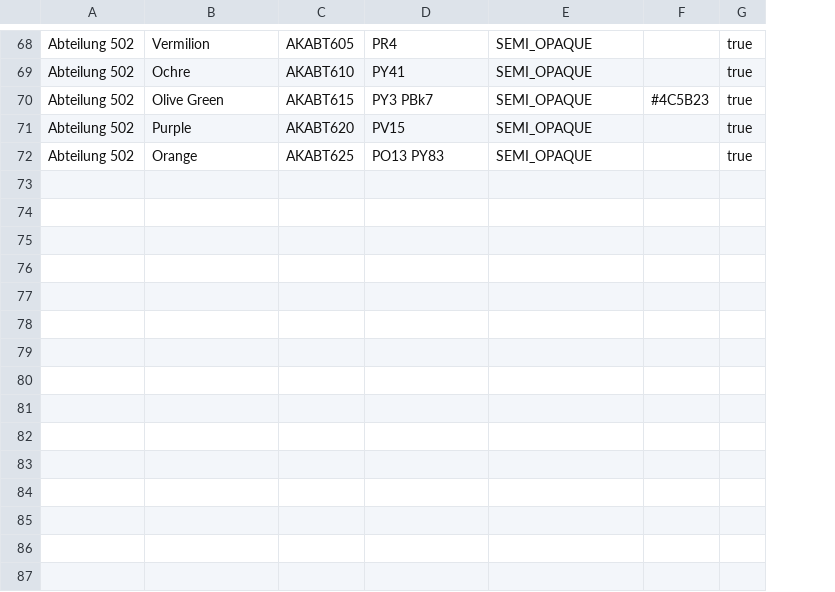
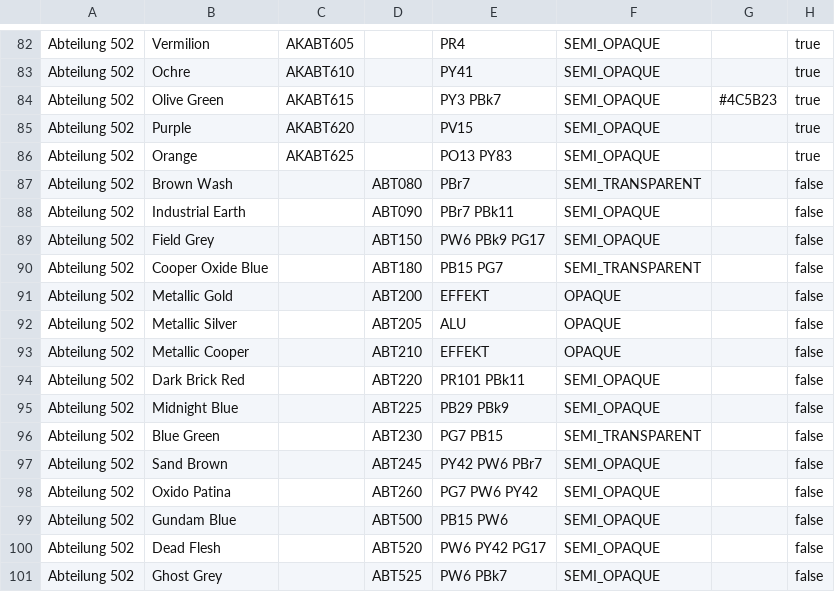
Before and after one commit to asmolabs/palettier, a CSV file: palettier-core/src/main/resources/catalog/brands/08-abteilung-502.csv, drawn as a sheet; only a part is shown, gaps mark what is left out; the diff covers the shown part only; the diff names each change by its address in the sheet, - before the commit and + after, or states it on an @@ line.

```diff
--- a/palettier-core/src/main/resources/catalog/brands/08-abteilung-502.csv
+++ b/palettier-core/src/main/resources/catalog/brands/08-abteilung-502.csv
+column D, empty
+row 87: Abteilung 502 | Brown Wash |  | ABT080 | PBr7 | SEMI_TRANSPARENT |  | false
+row 88: Abteilung 502 | Industrial Earth |  | ABT090 | PBr7 PBk11 | SEMI_OPAQUE |  | false
+row 89: Abteilung 502 | Field Grey |  | ABT150 | PW6 PBk9 PG17 | SEMI_OPAQUE |  | false
+row 90: Abteilung 502 | Cooper Oxide Blue |  | ABT180 | PB15 PG7 | SEMI_TRANSPARENT |  | false
+row 91: Abteilung 502 | Metallic Gold |  | ABT200 | EFFEKT | OPAQUE |  | false
+row 92: Abteilung 502 | Metallic Silver |  | ABT205 | ALU | OPAQUE |  | false
+row 93: Abteilung 502 | Metallic Cooper |  | ABT210 | EFFEKT | OPAQUE |  | false
+row 94: Abteilung 502 | Dark Brick Red |  | ABT220 | PR101 PBk11 | SEMI_OPAQUE |  | false
+row 95: Abteilung 502 | Midnight Blue |  | ABT225 | PB29 PBk9 | SEMI_OPAQUE |  | false
+row 96: Abteilung 502 | Blue Green |  | ABT230 | PG7 PB15 | SEMI_TRANSPARENT |  | false
+row 97: Abteilung 502 | Sand Brown |  | ABT245 | PY42 PW6 PBr7 | SEMI_OPAQUE |  | false
+row 98: Abteilung 502 | Oxido Patina |  | ABT260 | PG7 PW6 PY42 | SEMI_OPAQUE |  | false
+row 99: Abteilung 502 | Gundam Blue |  | ABT500 | PB15 PW6 | SEMI_OPAQUE |  | false
+row 100: Abteilung 502 | Dead Flesh |  | ABT520 | PW6 PY42 PG17 | SEMI_OPAQUE |  | false
+row 101: Abteilung 502 | Ghost Grey |  | ABT525 | PW6 PBk7 | SEMI_OPAQUE |  | false
```
Also changed, not shown: 16 added rows, 2 removed rows, 1 moved row and 7 edited cells elsewhere in this file, 10 other files.
